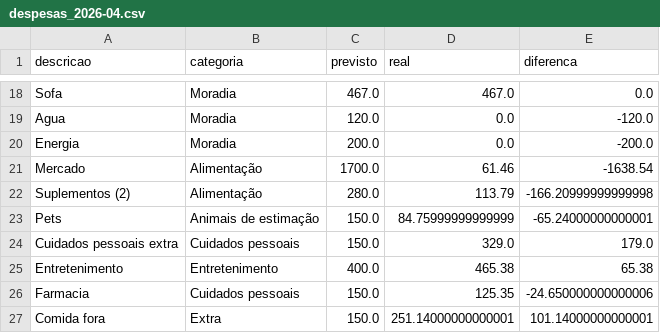
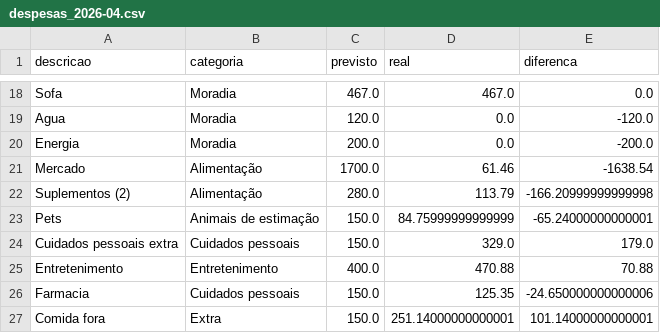
Before and after one commit to czrstar/finance-dashboard-zappro, a CSV file: data/monthly/despesas_2026-04.csv, drawn as a sheet; only a part is shown, gaps mark what is left out.

Commit message:
auto: update data/monthly/despesas_2026-04.csv

```diff
--- a/data/monthly/despesas_2026-04.csv
+++ b/data/monthly/despesas_2026-04.csv
@@ -24,3 +24,3 @@ Pets,Animais de estimação,150.0,84.75999999999999,-65.24000000000001
 Cuidados pessoais extra,Cuidados pessoais,150.0,329.0,179.0
-Entretenimento,Entretenimento,400.0,465.38,65.38
+Entretenimento,Entretenimento,400.0,470.88,70.88
 Farmacia,Cuidados pessoais,150.0,125.35,-24.650000000000006
```
